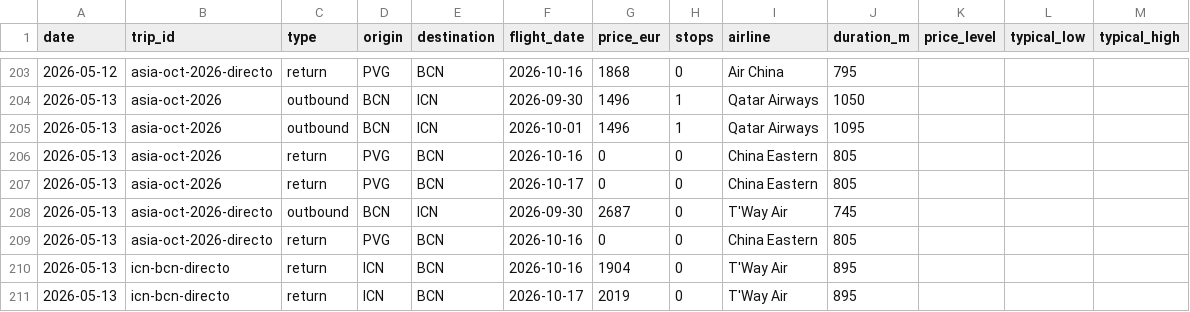
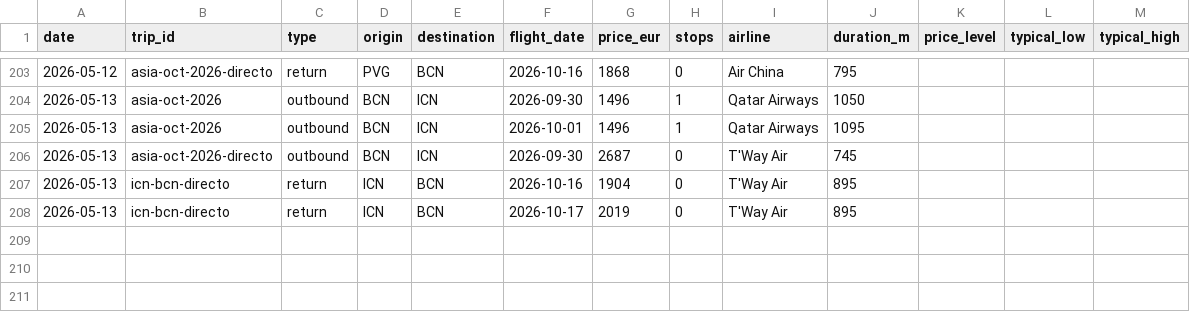
Before and after one commit to kiwi8891/vuelos-tracker, a CSV file: data/prices.csv, drawn as a sheet; only a part is shown, gaps mark what is left out; the diff names each change by its address in the sheet, - before the commit and + after, or states it on an @@ line.

```diff
--- a/data/prices.csv
+++ b/data/prices.csv
-row 206: 2026-05-13 | asia-oct-2026 | return | PVG | BCN | 2026-10-16 | 0 | 0 | China Eastern | 805
-row 207: 2026-05-13 | asia-oct-2026 | return | PVG | BCN | 2026-10-17 | 0 | 0 | China Eastern | 805
-row 209: 2026-05-13 | asia-oct-2026-directo | return | PVG | BCN | 2026-10-16 | 0 | 0 | China Eastern | 805
```
